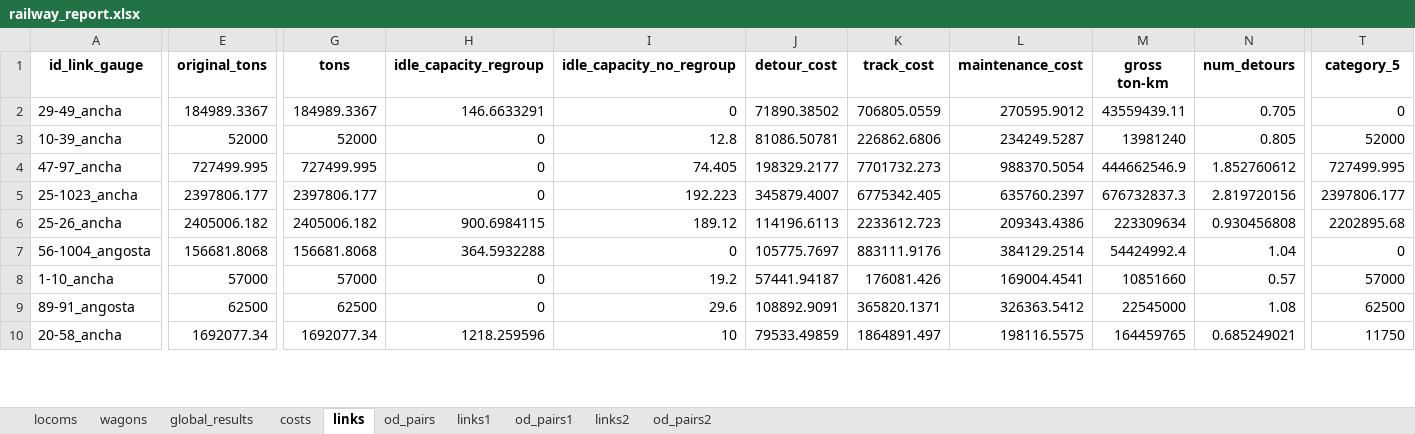
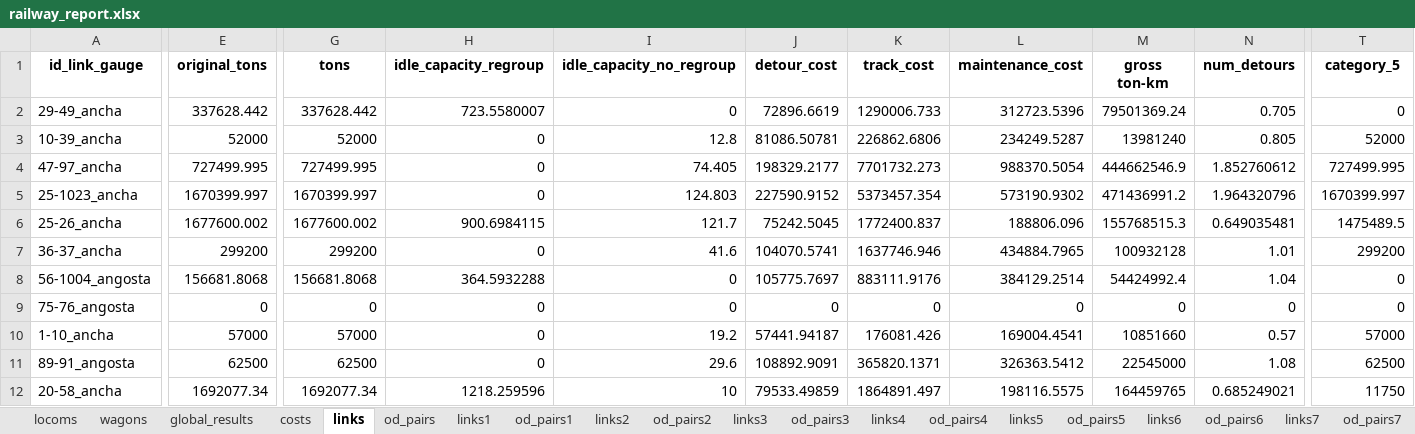
Before and after one commit to abenassi/freight-transport-network, an Excel workbook: reports/railway_report.xlsx, sheet links, drawn as a sheet; only a part is shown, gaps mark what is left out; values as stored, in another font and other column widths than the file's, no borders; rows hold the shown columns only; the diff covers the shown part only; the diff names each change by its address in the sheet, - before the commit and + after, or states it on an @@ line.

Commit message:
Add costing scenarios with link restrictions to the main method.

```diff
--- a/reports/railway_report.xlsx (sheet links)
+++ b/reports/railway_report.xlsx (sheet links)
+sheet tab: links3
+sheet tab: od_pairs3
+sheet tab: links4
+sheet tab: od_pairs4
+sheet tab: links5
+sheet tab: od_pairs5
+sheet tab: links6
+sheet tab: od_pairs6
+sheet tab: links7
+sheet tab: od_pairs7
-E2 (original_tons): 184989.3367
+E2 (original_tons): 337628.442
-G2 (tons): 184989.3367
+G2 (tons): 337628.442
-H2 (idle_capacity_regroup): 146.6633291
+H2 (idle_capacity_regroup): 723.5580007
-J2 (detour_cost): 71890.38502
+J2 (detour_cost): 72896.6619
-K2 (track_cost): 706805.0559
+K2 (track_cost): 1290006.733
-L2 (maintenance_cost): 270595.9012
+L2 (maintenance_cost): 312723.5396
-M2 (gross ton-km): 43559439.11
+M2 (gross ton-km): 79501369.24
-E5 (original_tons): 2397806.177
+E5 (original_tons): 1670399.997
-G5 (tons): 2397806.177
+G5 (tons): 1670399.997
-I5 (idle_capacity_no_regroup): 192.223
+I5 (idle_capacity_no_regroup): 124.803
-J5 (detour_cost): 345879.4007
+J5 (detour_cost): 227590.9152
-K5 (track_cost): 6775342.405
+K5 (track_cost): 5373457.354
-L5 (maintenance_cost): 635760.2397
+L5 (maintenance_cost): 573190.9302
-M5 (gross ton-km): 676732837.3
+M5 (gross ton-km): 471436991.2
-N5 (num_detours): 2.819720156
+N5 (num_detours): 1.964320796
-T5 (category_5): 2397806.177
+T5 (category_5): 1670399.997
-E6 (original_tons): 2405006.182
+E6 (original_tons): 1677600.002
-G6 (tons): 2405006.182
+G6 (tons): 1677600.002
-I6 (idle_capacity_no_regroup): 189.12
+I6 (idle_capacity_no_regroup): 121.7
-J6 (detour_cost): 114196.6113
+J6 (detour_cost): 75242.5045
-K6 (track_cost): 2233612.723
+K6 (track_cost): 1772400.837
-L6 (maintenance_cost): 209343.4386
+L6 (maintenance_cost): 188806.096
-M6 (gross ton-km): 223309634
+M6 (gross ton-km): 155768515.3
-N6 (num_detours): 0.930456808
+N6 (num_detours): 0.649035481
-T6 (category_5): 2202895.68
+T6 (category_5): 1475489.5
+row 7: 36-37_ancha | 299200 | 299200 | 0 | 41.6 | 104070.5741 | 1637746.946 | 434884.7965 | 100932128 | 1.01 | 299200
+row 9: 75-76_angosta | 0 | 0 | 0 | 0 | 0 | 0 | 0 | 0 | 0 | 0
```
Also changed, not shown: 19 added rows and 471 edited cells elsewhere in this sheet, sheet od_pairs2, sheet od_pairs1, sheet links2, sheet links1, sheet od_pairs, sheet costs, 3 more sheets, reports/freight_network_report.xlsx, 3 other files.
